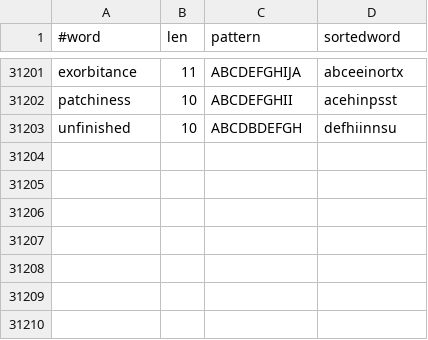
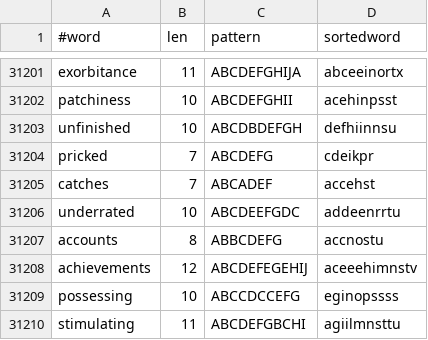
Before and after one commit to mazerlodge/7LittleWords, a CSV file: data/DictionaryPatterns.csv, drawn as a sheet; only a part is shown, gaps mark what is left out.

Commit message:
Updated dictionary with a few word additions.

```diff
--- a/data/DictionaryPatterns.csv
+++ b/data/DictionaryPatterns.csv
@@ -31203 +31203,8 @@ patchiness,10,ABCDEFGHII,acehinpsst
 unfinished,10,ABCDBDEFGH,defhiinnsu
+pricked,7,ABCDEFG,cdeikpr
+catches,7,ABCADEF,accehst
+underrated,10,ABCDEEFGDC,addeenrrtu
+accounts,8,ABBCDEFG,accnostu
+achievements,12,ABCDEFEGEHIJ,aceeehimnstv
+possessing,10,ABCCDCCEFG,eginopssss
+stimulating,11,ABCDEFGBCHI,agiilmnsttu
```
